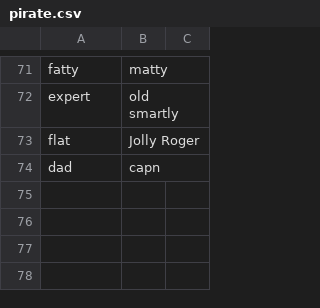
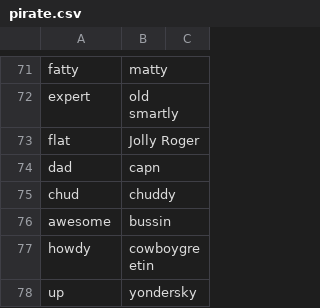
Before and after one commit to koenmichaelson/KoenM-Homework-Week-12, a CSV file: files/pirate.csv, drawn as a sheet; only a part is shown, gaps mark what is left out.

```diff
--- a/files/pirate.csv
+++ b/files/pirate.csv
@@ -74 +74,5 @@ flat, Jolly Roger
 dad, capn
+chud,chuddy
+awesome,bussin
+howdy,cowboygreetin
+up,yondersky
```
Also changed, not shown: 3 other files.
